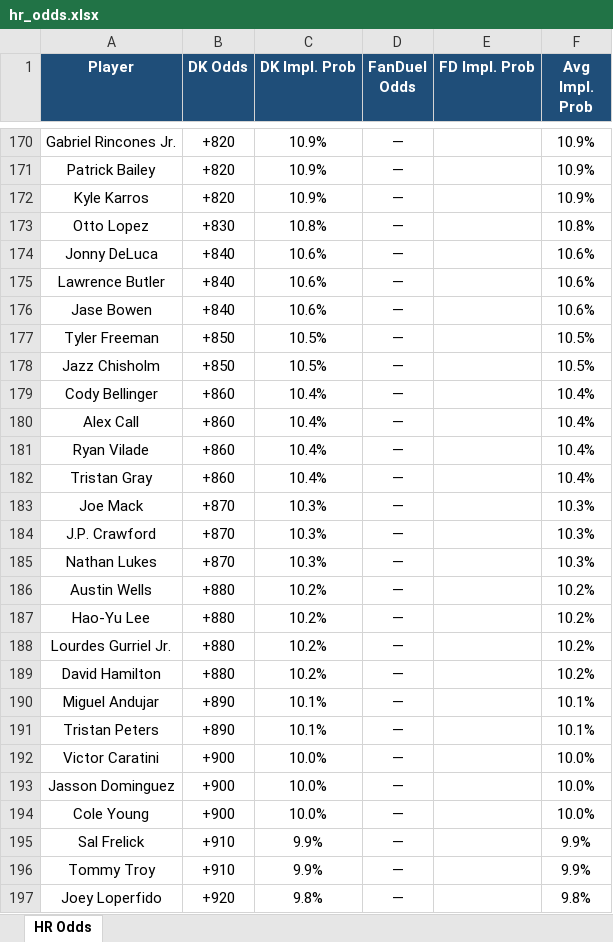
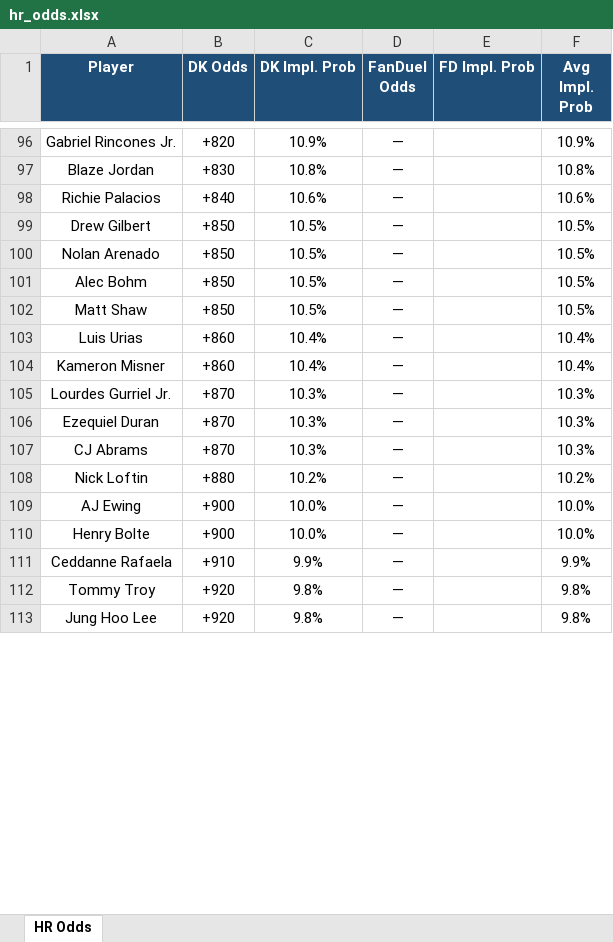
Before and after one commit to kornbergercharles-prog/HR-Odds-Scraper, an Excel workbook: hr_odds.xlsx, sheet HR Odds, drawn as a sheet; only a part is shown, gaps mark what is left out; values as stored, in another font and other column widths than the file's, no borders; removed rows and columns are numbered as before the commit, all else as after; the diff covers the shown part only; the diff names each change by its address in the sheet, - before the commit and + after, or states it on an @@ line.

```diff
--- a/hr_odds.xlsx (sheet HR Odds)
+++ b/hr_odds.xlsx (sheet HR Odds)
-row 171: Patrick Bailey | +820 | 10.9% | — |  | 10.9%
-row 172: Kyle Karros | +820 | 10.9% | — |  | 10.9%
-A97 (Player): Otto Lopez
+A97 (Player): Blaze Jordan
-row 174: Jonny DeLuca | +840 | 10.6% | — |  | 10.6%
-row 175: Lawrence Butler | +840 | 10.6% | — |  | 10.6%
-A98 (Player): Jase Bowen
+A98 (Player): Richie Palacios
-A99 (Player): Tyler Freeman
+A99 (Player): Drew Gilbert
+row 100: Nolan Arenado | +850 | 10.5% | — |  | 10.5%
-A101 (Player): Jazz Chisholm
+A101 (Player): Alec Bohm
-row 179: Cody Bellinger | +860 | 10.4% | — |  | 10.4%
-row 180: Alex Call | +860 | 10.4% | — |  | 10.4%
+row 102: Matt Shaw | +850 | 10.5% | — |  | 10.5%
-A103 (Player): Ryan Vilade
+A103 (Player): Luis Urias
-A104 (Player): Tristan Gray
+A104 (Player): Kameron Misner
-A105 (Player): Joe Mack
+A105 (Player): Lourdes Gurriel Jr.
-A106 (Player): J.P. Crawford
+A106 (Player): Ezequiel Duran
-A107 (Player): Nathan Lukes
+A107 (Player): CJ Abrams
-row 186: Austin Wells | +880 | 10.2% | — |  | 10.2%
-row 187: Hao-Yu Lee | +880 | 10.2% | — |  | 10.2%
-row 188: Lourdes Gurriel Jr. | +880 | 10.2% | — |  | 10.2%
-A108 (Player): David Hamilton
+A108 (Player): Nick Loftin
-row 190: Miguel Andujar | +890 | 10.1% | — |  | 10.1%
-row 191: Tristan Peters | +890 | 10.1% | — |  | 10.1%
-row 192: Victor Caratini | +900 | 10.0% | — |  | 10.0%
-A109 (Player): Jasson Dominguez
+A109 (Player): AJ Ewing
-A110 (Player): Cole Young
+A110 (Player): Henry Bolte
-A111 (Player): Sal Frelick
+A111 (Player): Ceddanne Rafaela
-B112 (DK Odds): +910
+B112 (DK Odds): +920
-C112 (DK Impl. Prob): 9.9%
+C112 (DK Impl. Prob): 9.8%
-F112 (Avg Impl. Prob): 9.9%
+F112 (Avg Impl. Prob): 9.8%
-A113 (Player): Joey Loperfido
+A113 (Player): Jung Hoo Lee
```
Also changed, not shown: other rows of this sheet, 1 other file.
